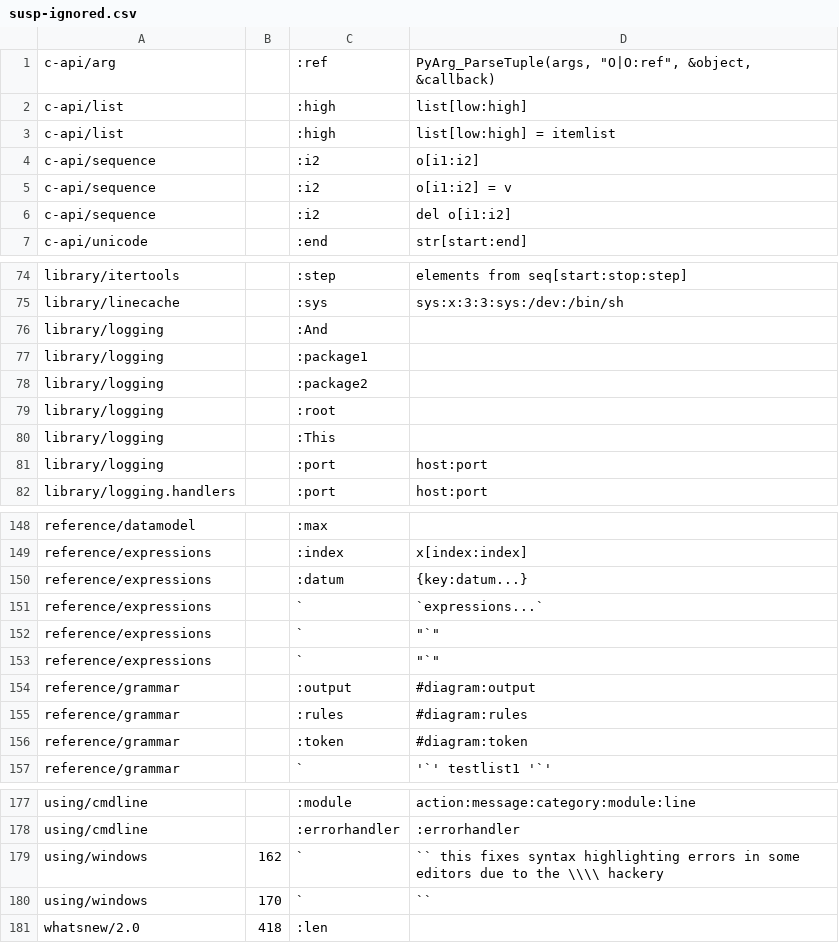
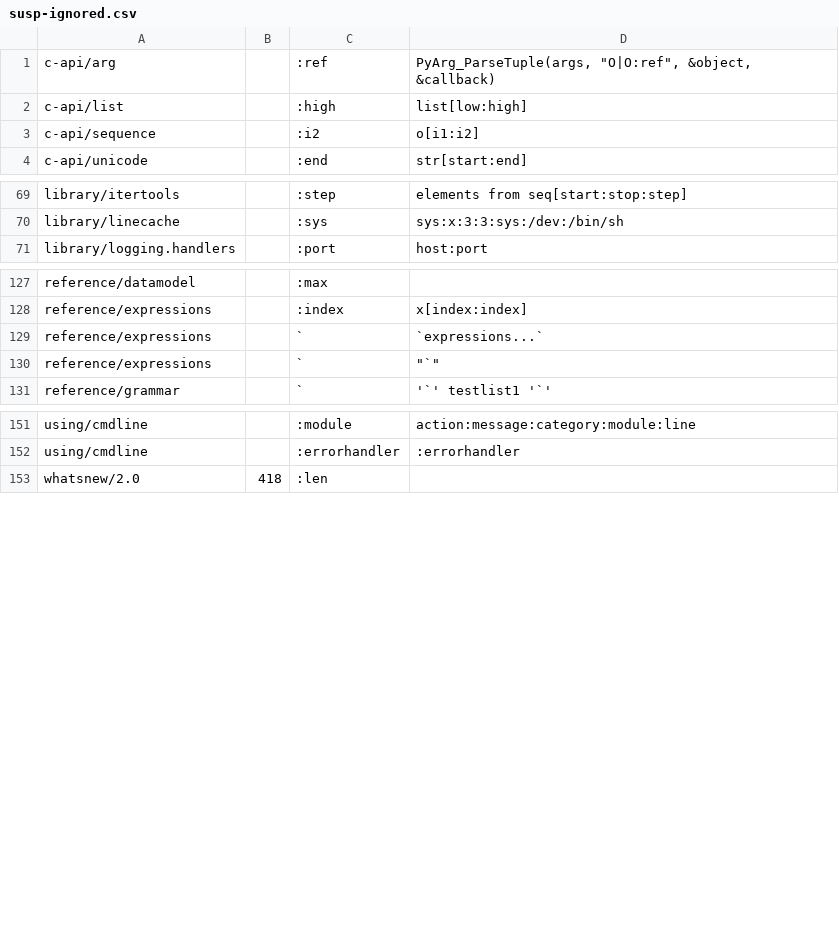
Before and after one commit to FlyingRat/python, a CSV file: Doc/tools/sphinxext/susp-ignored.csv, drawn as a sheet; only a part is shown, gaps mark what is left out; the diff covers the shown part only; the diff names each change by its address in the sheet, - before the commit and + after, or states it on an @@ line.

Commit message:
Update the suspicious builder to detect unused rules, and remove currently unusued rules.

```diff
--- a/Doc/tools/sphinxext/susp-ignored.csv
+++ b/Doc/tools/sphinxext/susp-ignored.csv
-row 3: c-api/list |  | :high | list[low:high] = itemlist
-row 5: c-api/sequence |  | :i2 | o[i1:i2] = v
-row 6: c-api/sequence |  | :i2 | del o[i1:i2]
-row 76: library/logging |  | :And
-row 77: library/logging |  | :package1
-row 78: library/logging |  | :package2
-row 79: library/logging |  | :root
-row 80: library/logging |  | :This
-row 81: library/logging |  | :port | host:port
-row 150: reference/expressions |  | :datum | {key:datum...}
-row 153: reference/expressions |  | ` | "`"
-row 154: reference/grammar |  | :output | #diagram:output
-row 155: reference/grammar |  | :rules | #diagram:rules
-row 156: reference/grammar |  | :token | #diagram:token
-row 179: using/windows | 162 | ` | `` this fixes syntax highlighting errors in some editors due to the \\\\ hackery
-row 180: using/windows | 170 | ` | ``
```
Also changed, not shown: 24 removed rows elsewhere in this file, 1 other file.
